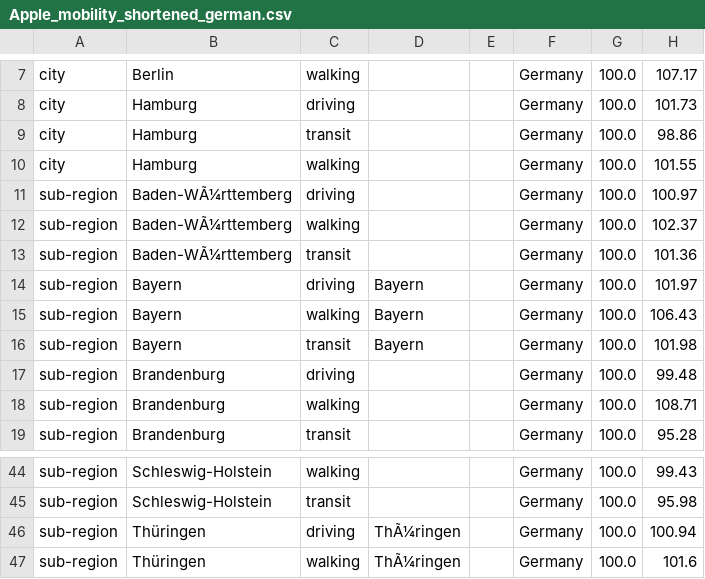
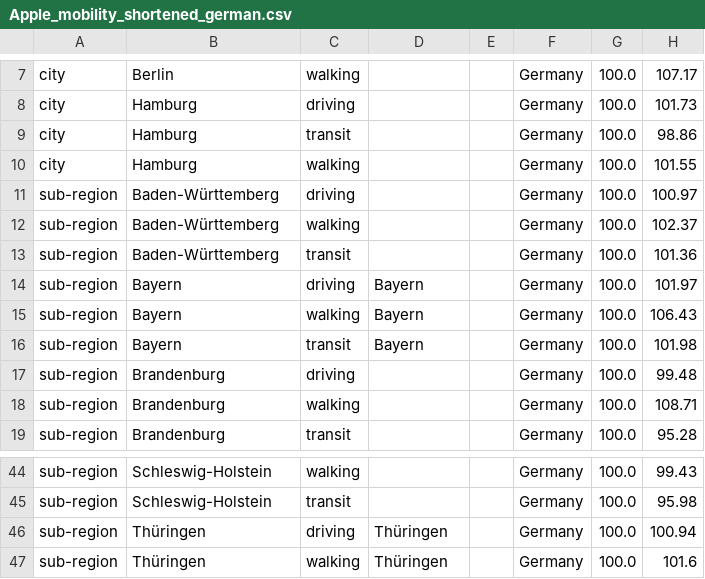
Before and after one commit to parkhyerim/InfoVisProject_WS2021, a CSV file: src/data/Apple_mobility_shortened_german.csv, drawn as a sheet; only a part is shown, gaps mark what is left out; the diff names each change by its address in the sheet, - before the commit and + after, or states it on an @@ line.

Commit message:
Treemapview finalized (Labelling, icons, icon selection, transport param, default value

```diff
--- a/src/data/Apple_mobility_shortened_german.csv
+++ b/src/data/Apple_mobility_shortened_german.csv
-B11:B13: Baden-WÃ¼rttemberg
+B11:B13: Baden-Württemberg
-D46:D47: ThÃ¼ringen
+D46:D47: Thüringen
```
Also changed, not shown: 5 other files.
